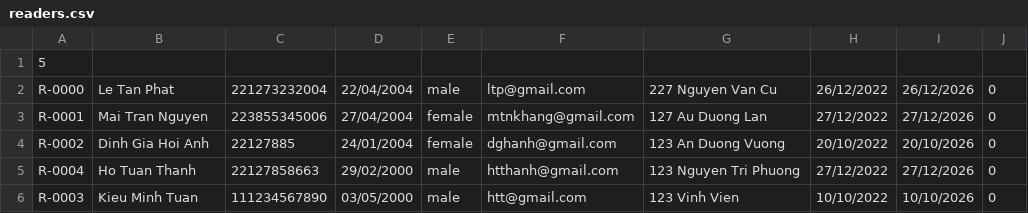
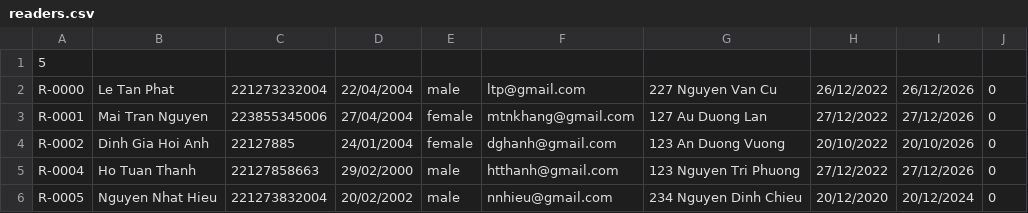
Before and after one commit to LTPcoder2k4/Library_Management, a CSV file: readers.csv, drawn as a sheet; removed rows and columns are numbered as before the commit, all else as after; the diff names each change by its address in the sheet, - before the commit and + after, or states it on an @@ line.

```diff
--- a/readers.csv
+++ b/readers.csv
-row 6: R-0003 | Kieu Minh Tuan | 111234567890 | 03/05/2000 | male | htt@gmail.com | 123 Vinh Vien | 10/10/2022 | 10/10/2026 | 0
+row 6: R-0005 | Nguyen Nhat Hieu | 221273832004 | 20/02/2002 | male | nnhieu@gmail.com | 234 Nguyen Dinh Chieu | 20/12/2020 | 20/12/2024 | 0
```
Also changed, not shown: books.csv, 5 other files.
